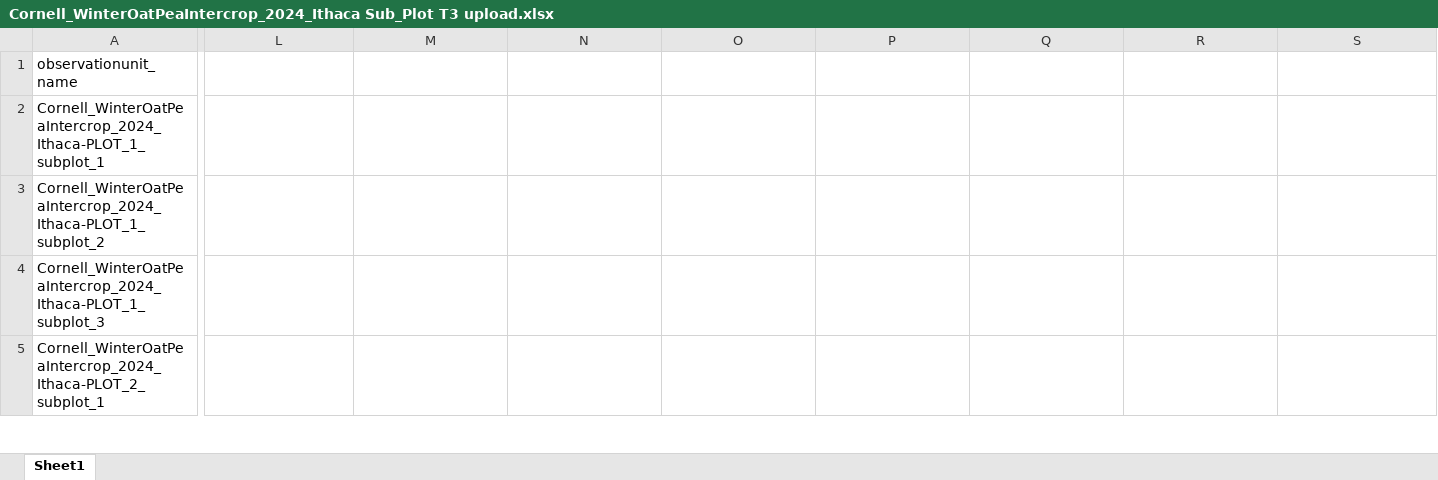
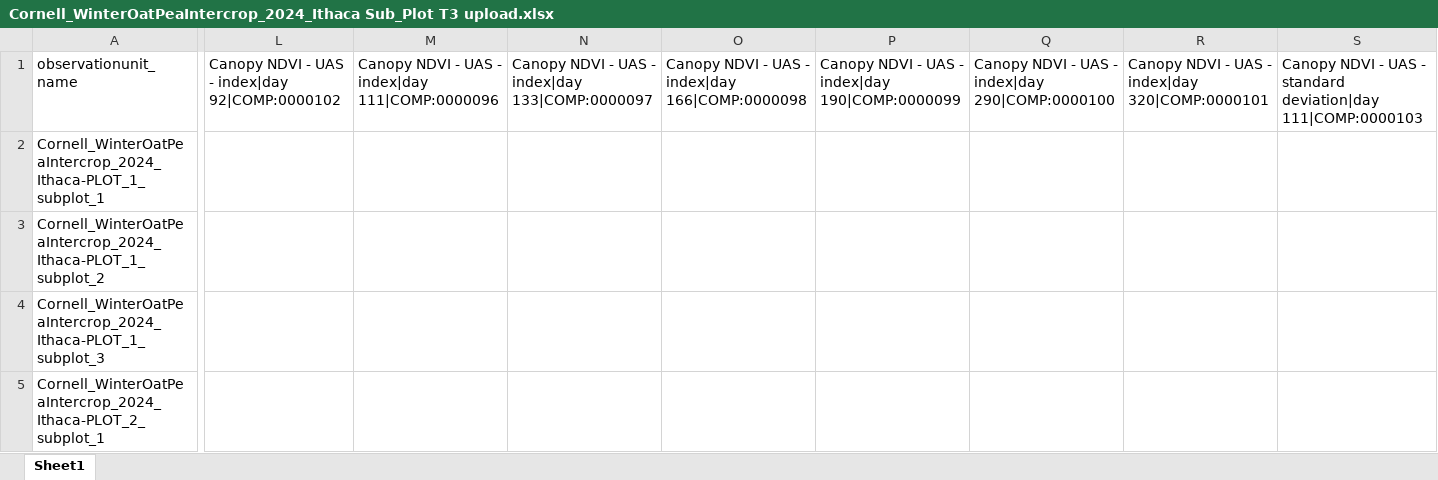
Before and after one commit to pthyde123/winter_intercrop_2024, an Excel workbook: data/Cornell_WinterOatPeaIntercrop_2024_Ithaca Sub_Plot T3 upload.xlsx, sheet Sheet1, drawn as a sheet; only a part is shown, gaps mark what is left out; values as stored, in another font and other column widths than the file's, no borders; the diff covers the shown part only; the diff names each change by its address in the sheet, - before the commit and + after, or states it on an @@ line.

Commit message:
ndvi

```diff
--- a/data/Cornell_WinterOatPeaIntercrop_2024_Ithaca Sub_Plot T3 upload.xlsx (sheet Sheet1)
+++ b/data/Cornell_WinterOatPeaIntercrop_2024_Ithaca Sub_Plot T3 upload.xlsx (sheet Sheet1)
-L1: (empty)
+L1: Canopy NDVI - UAS - index|day 92|COMP:0000102
-M1: (empty)
+M1: Canopy NDVI - UAS - index|day 111|COMP:0000096
-N1: (empty)
+N1: Canopy NDVI - UAS - index|day 133|COMP:0000097
-O1: (empty)
+O1: Canopy NDVI - UAS - index|day 166|COMP:0000098
-P1: (empty)
+P1: Canopy NDVI - UAS - index|day 190|COMP:0000099
-Q1: (empty)
+Q1: Canopy NDVI - UAS - index|day 290|COMP:0000100
-R1: (empty)
+R1: Canopy NDVI - UAS - index|day 320|COMP:0000101
-S1: (empty)
+S1: Canopy NDVI - UAS - standard deviation|day 111|COMP:0000103
```
Also changed, not shown: 6 edited cells elsewhere in this sheet, 4 other files.
